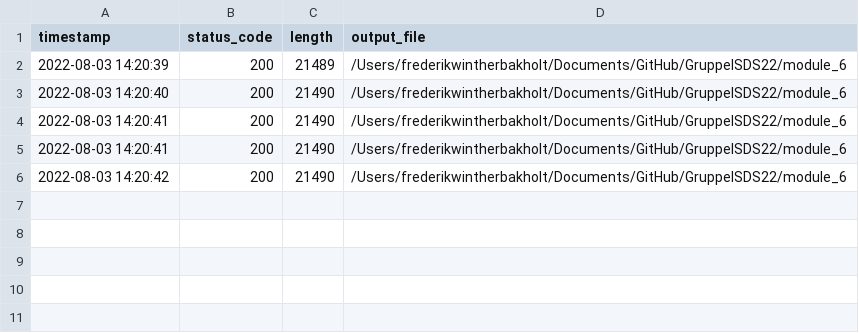
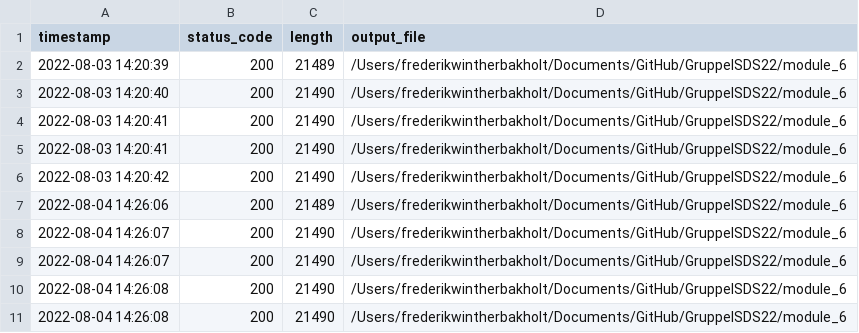
Before and after one commit to FrederikBarkholt/GruppeISDS22, a CSV file: module_6/log.csv, drawn as a sheet.

```diff
--- a/module_6/log.csv
+++ b/module_6/log.csv
@@ -6 +6,6 @@ timestamp;status_code;length;output_file
 2022-08-03 14:20:42;200;21490;/Users/frederikwintherbakholt/Documents/GitHub/GruppeISDS22/module_6
+2022-08-04 14:26:06;200;21489;/Users/frederikwintherbakholt/Documents/GitHub/GruppeISDS22/module_6
+2022-08-04 14:26:07;200;21490;/Users/frederikwintherbakholt/Documents/GitHub/GruppeISDS22/module_6
+2022-08-04 14:26:07;200;21490;/Users/frederikwintherbakholt/Documents/GitHub/GruppeISDS22/module_6
+2022-08-04 14:26:08;200;21490;/Users/frederikwintherbakholt/Documents/GitHub/GruppeISDS22/module_6
+2022-08-04 14:26:08;200;21490;/Users/frederikwintherbakholt/Documents/GitHub/GruppeISDS22/module_6
```
Also changed, not shown: 2 other files.
